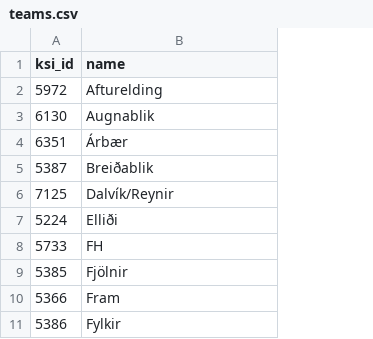
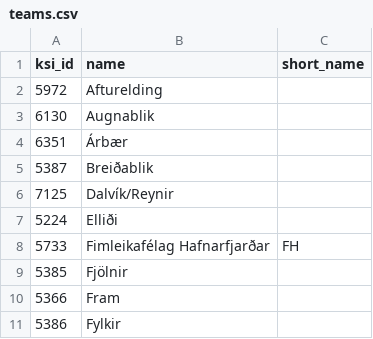
Before and after one commit to gudjont89/club-48, a CSV file: data/ksi/teams.csv, drawn as a sheet; only a part is shown; the diff covers the shown part only; the diff names each change by its address in the sheet, - before the commit and + after, or states it on an @@ line.

Commit message:
Add short names

```diff
--- a/data/ksi/teams.csv
+++ b/data/ksi/teams.csv
+column C (short_name), row 8: FH
-B8 (name): FH
+B8 (name): Fimleikafélag Hafnarfjarðar
```
Also changed, not shown: 17 edited cells elsewhere in this file, 1 other file.
